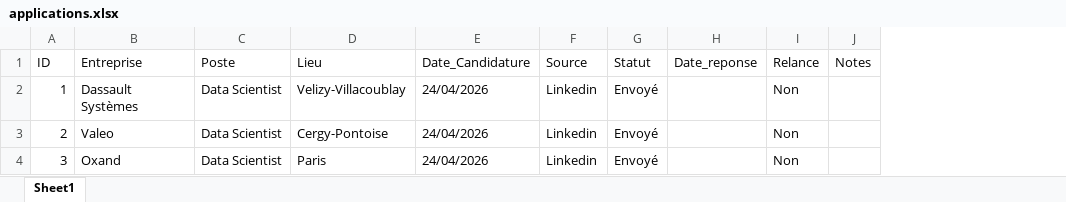
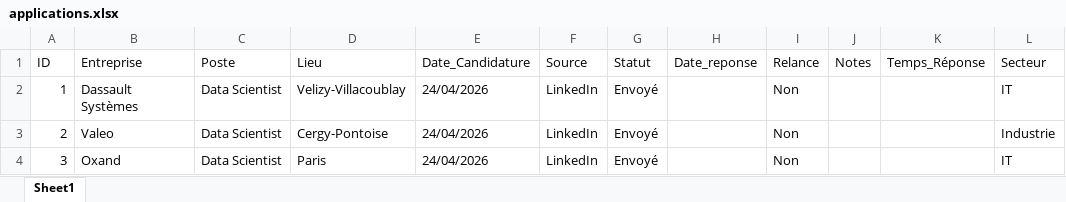
Before and after one commit to yhakam/job-search-analytics, an Excel workbook: data/applications.xlsx, sheet Sheet1, drawn as a sheet; values as stored, in another font and other column widths than the file's, no borders; the diff names each change by its address in the sheet, - before the commit and + after, or states it on an @@ line.

Commit message:
feat : add new tables to dataset

```diff
--- a/data/applications.xlsx (sheet Sheet1)
+++ b/data/applications.xlsx (sheet Sheet1)
+column K (Temps_Réponse), empty
+column L (Secteur), rows 2-4: IT | Industrie | IT
-F2:F4 (Source): Linkedin
+F2:F4 (Source): LinkedIn
```
